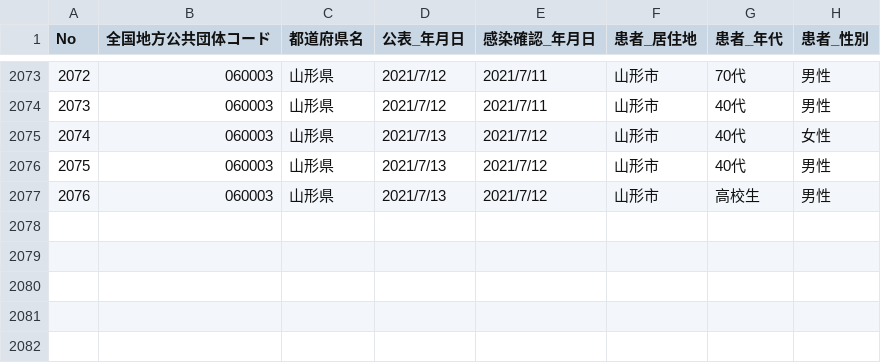
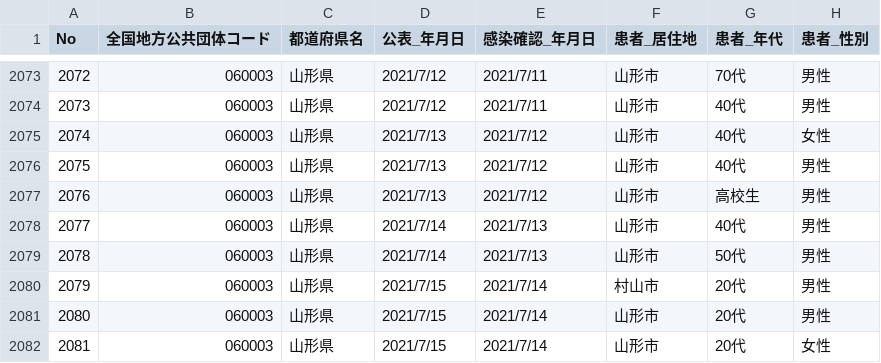
Before and after one commit to satorukadowaki/covid19-yamagata, a CSV file: app/master_data/csv/patients.csv, drawn as a sheet; only a part is shown, gaps mark what is left out; the diff names each change by its address in the sheet, - before the commit and + after, or states it on an @@ line.

```diff
--- a/app/master_data/csv/patients.csv
+++ b/app/master_data/csv/patients.csv
+row 2078: 2077 | 060003 | 山形県 | 2021/7/14 | 2021/7/13 | 山形市 | 40代 | 男性
+row 2079: 2078 | 060003 | 山形県 | 2021/7/14 | 2021/7/13 | 山形市 | 50代 | 男性
+row 2080: 2079 | 060003 | 山形県 | 2021/7/15 | 2021/7/14 | 村山市 | 20代 | 男性
+row 2081: 2080 | 060003 | 山形県 | 2021/7/15 | 2021/7/14 | 山形市 | 20代 | 男性
+row 2082: 2081 | 060003 | 山形県 | 2021/7/15 | 2021/7/14 | 山形市 | 20代 | 女性
```
Also changed, not shown: app/master_data/csv/patients_org.csv, app/master_data/csv/tests.csv, 24 other files.
